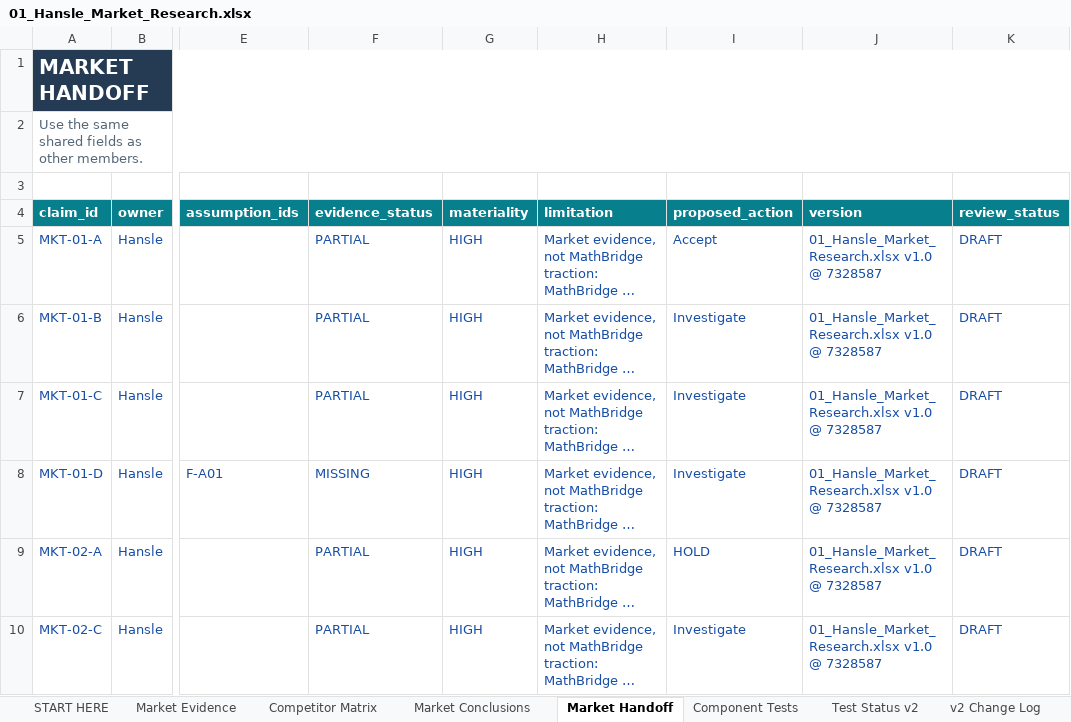
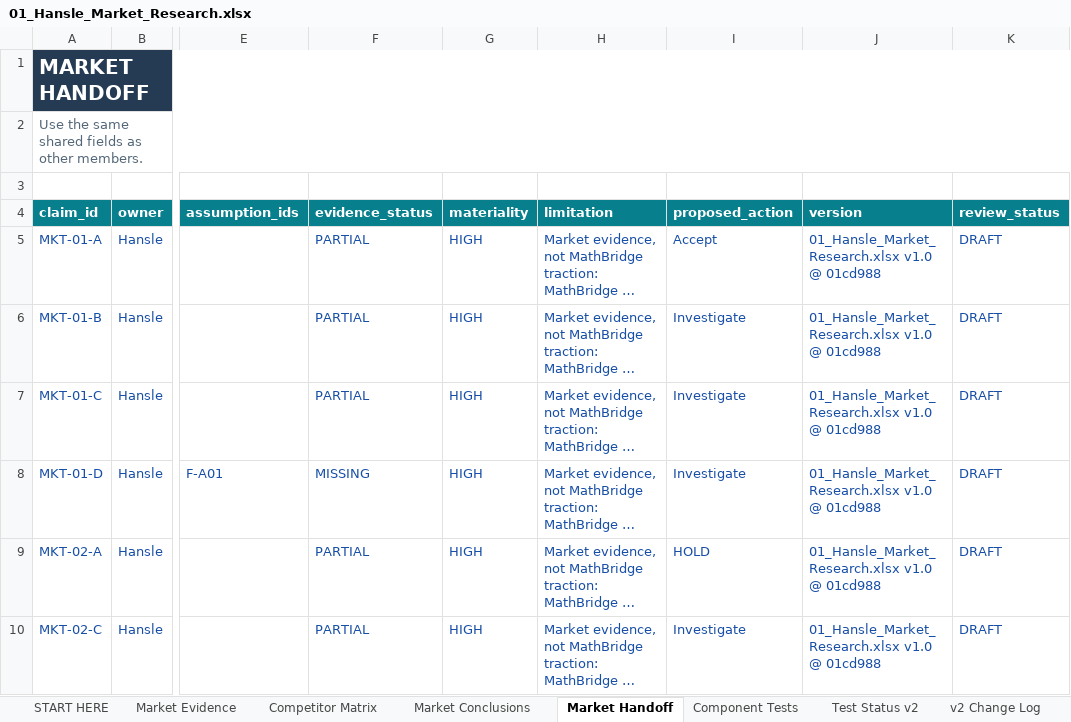
Before and after one commit to hanslelee/research-market-dump, an Excel workbook: market/out/01_Hansle_Market_Research.xlsx, sheet Market Handoff, drawn as a sheet; only a part is shown, gaps mark what is left out; long unchanged cells end in …; values as stored, in another font and other column widths than the file's, no borders; the diff names each change by its address in the sheet, - before the commit and + after, or states it on an @@ line.

```diff
--- a/market/out/01_Hansle_Market_Research.xlsx (sheet Market Handoff)
+++ b/market/out/01_Hansle_Market_Research.xlsx (sheet Market Handoff)
-J5:J10 (version): 01_Hansle_Market_Research.xlsx v1.0 @ 7328587
+J5:J10 (version): 01_Hansle_Market_Research.xlsx v1.0 @ 01cd988
```
Also changed, not shown: sheet Market Evidence, 4 other files.
